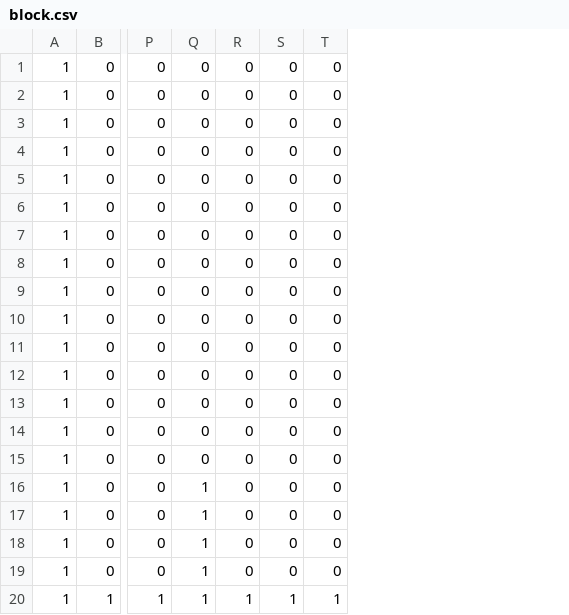
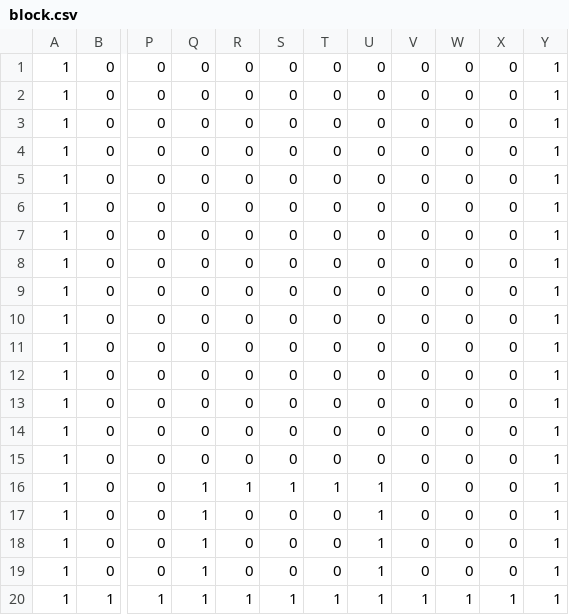
Before and after one commit to oosakiharuki/AL3_KamataEngine_3D, a CSV file: DirectXGame/Resources/block.csv, drawn as a sheet; only a part is shown, gaps mark what is left out; the diff names each change by its address in the sheet, - before the commit and + after, or states it on an @@ line.

```diff
--- a/DirectXGame/Resources/block.csv
+++ b/DirectXGame/Resources/block.csv
+column U, rows 1-20: 0 | 0 | 0 | 0 | 0 | 0 | 0 | 0 | 0 | 0 | 0 | 0 | 0 | 0 | 0 | 1 | 1 | 1 | 1 | 1
+column V, rows 1-20: 0 | 0 | 0 | 0 | 0 | 0 | 0 | 0 | 0 | 0 | 0 | 0 | 0 | 0 | 0 | 0 | 0 | 0 | 0 | 1
+column W, rows 1-20: 0 | 0 | 0 | 0 | 0 | 0 | 0 | 0 | 0 | 0 | 0 | 0 | 0 | 0 | 0 | 0 | 0 | 0 | 0 | 1
+column X, rows 1-20: 0 | 0 | 0 | 0 | 0 | 0 | 0 | 0 | 0 | 0 | 0 | 0 | 0 | 0 | 0 | 0 | 0 | 0 | 0 | 1
+column Y, rows 1-20: all 1
-R16: 0
+R16: 1
-S16: 0
+S16: 1
-T16: 0
+T16: 1
```
Also changed, not shown: 4 other files.
